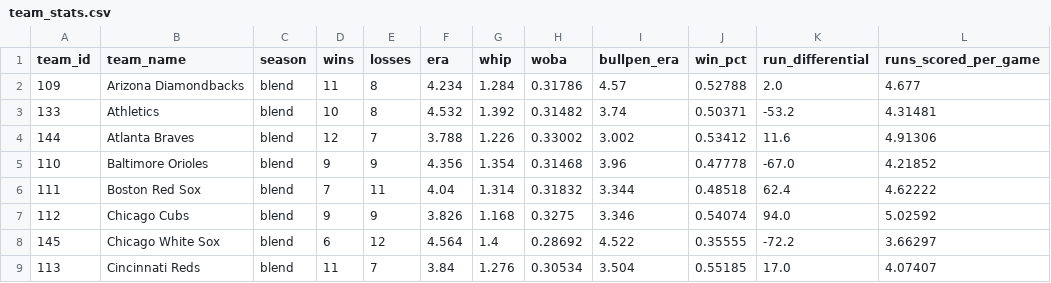
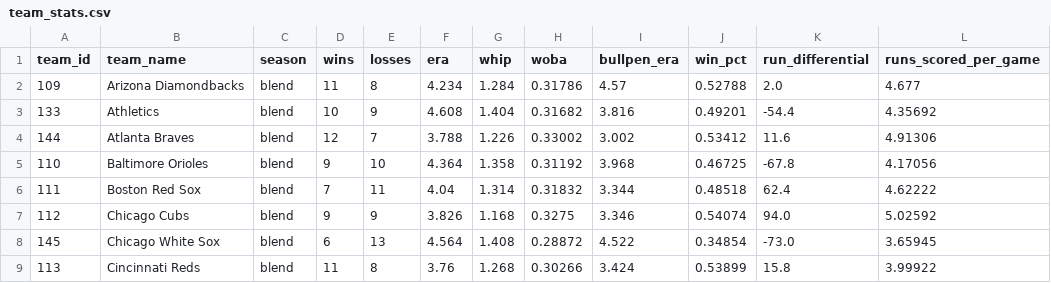
Before and after one commit to DaSeipel/bettingsim, a CSV file: data/mlb/team_stats.csv, drawn as a sheet; only a part is shown; the diff covers the shown part only.

```diff
--- a/data/mlb/team_stats.csv
+++ b/data/mlb/team_stats.csv
@@ -2,8 +2,8 @@ team_id,team_name,season,wins,losses,era,whip,woba,bullpen_era,win_pct,run_diffe
 109,Arizona Diamondbacks,blend,11,8,4.234,1.284,0.31786,4.57,0.52788,2.0,4.677
-133,Athletics,blend,10,8,4.532,1.392,0.31482,3.74,0.50371,-53.2,4.31481
+133,Athletics,blend,10,9,4.608,1.404,0.31682,3.816,0.49201,-54.4,4.35692
 144,Atlanta Braves,blend,12,7,3.788,1.226,0.33002,3.002,0.53412,11.6,4.91306
-110,Baltimore Orioles,blend,9,9,4.356,1.354,0.31468,3.96,0.47778,-67.0,4.21852
+110,Baltimore Orioles,blend,9,10,4.364,1.358,0.31192,3.968,0.46725,-67.8,4.17056
 111,Boston Red Sox,blend,7,11,4.04,1.314,0.31832,3.344,0.48518,62.4,4.62222
 112,Chicago Cubs,blend,9,9,3.826,1.168,0.3275,3.346,0.54074,94.0,5.02592
-145,Chicago White Sox,blend,6,12,4.564,1.4,0.28692,4.522,0.35555,-72.2,3.66297
-113,Cincinnati Reds,blend,11,7,3.84,1.276,0.30534,3.504,0.55185,17.0,4.07407
+145,Chicago White Sox,blend,6,13,4.564,1.408,0.28872,4.522,0.34854,-73.0,3.65945
+113,Cincinnati Reds,blend,11,8,3.76,1.268,0.30266,3.424,0.53899,15.8,3.99922
```
Also changed, not shown: 125 edited cells elsewhere in this file, data/mlb/pitcher_stats.csv, data/mlb/recent_form.csv, 4 other files.
